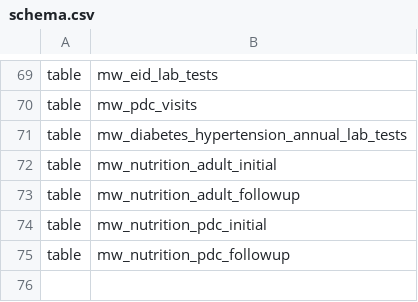
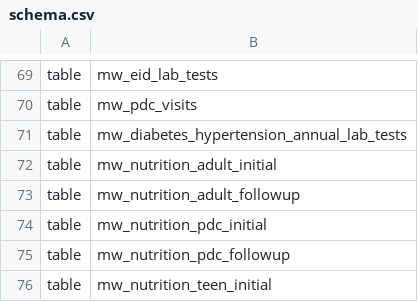
Before and after one commit to deadex-ng/apzu-etl, a CSV file: jobs/pentaho/malawi/schema/schema.csv, drawn as a sheet; only a part is shown, gaps mark what is left out; the diff names each change by its address in the sheet, - before the commit and + after, or states it on an @@ line.

Commit message:
MLW-1550: Add nutrition pregnant teens initial table

```diff
--- a/jobs/pentaho/malawi/schema/schema.csv
+++ b/jobs/pentaho/malawi/schema/schema.csv
+row 76: table | mw_nutrition_teen_initial
```
Also changed, not shown: 4 other files.
